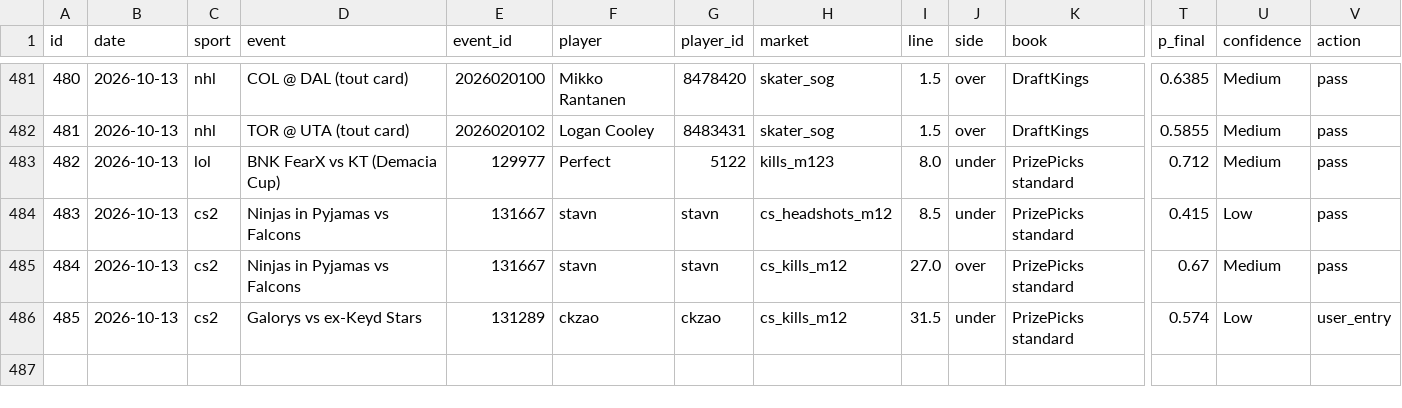
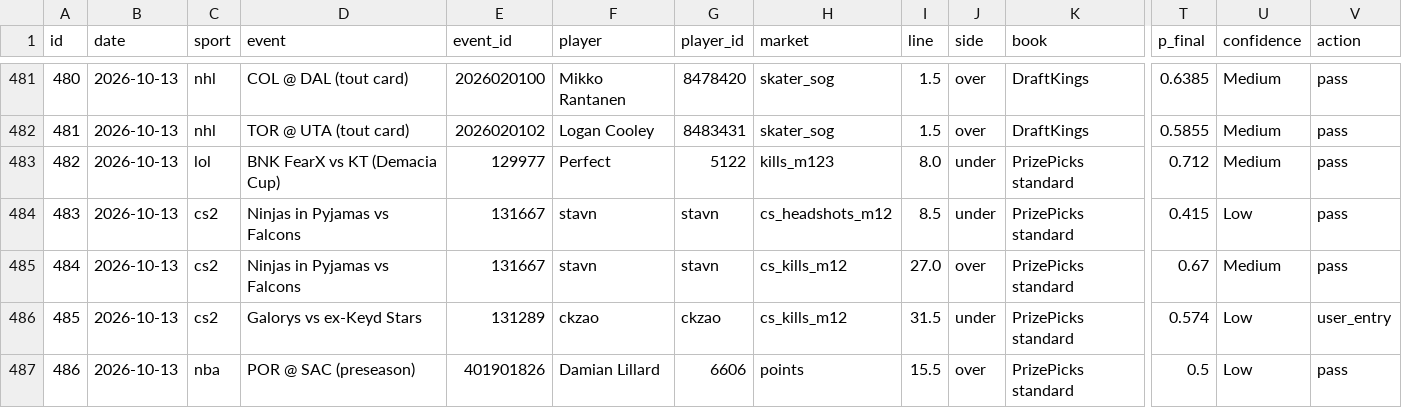
Before and after one commit to ericc112/test, a CSV file: betting/data/bets.csv, drawn as a sheet; only a part is shown, gaps mark what is left out; rows hold the shown columns only; the diff names each change by its address in the sheet, - before the commit and + after, or states it on an @@ line.

```diff
--- a/betting/data/bets.csv
+++ b/betting/data/bets.csv
+row 487: 486 | 2026-10-13 | nba | POR @ SAC (preseason) | 401901826 | Damian Lillard | 6606 | points | 15.5 | over | PrizePicks standard | 0.5 | Low | pass
```
